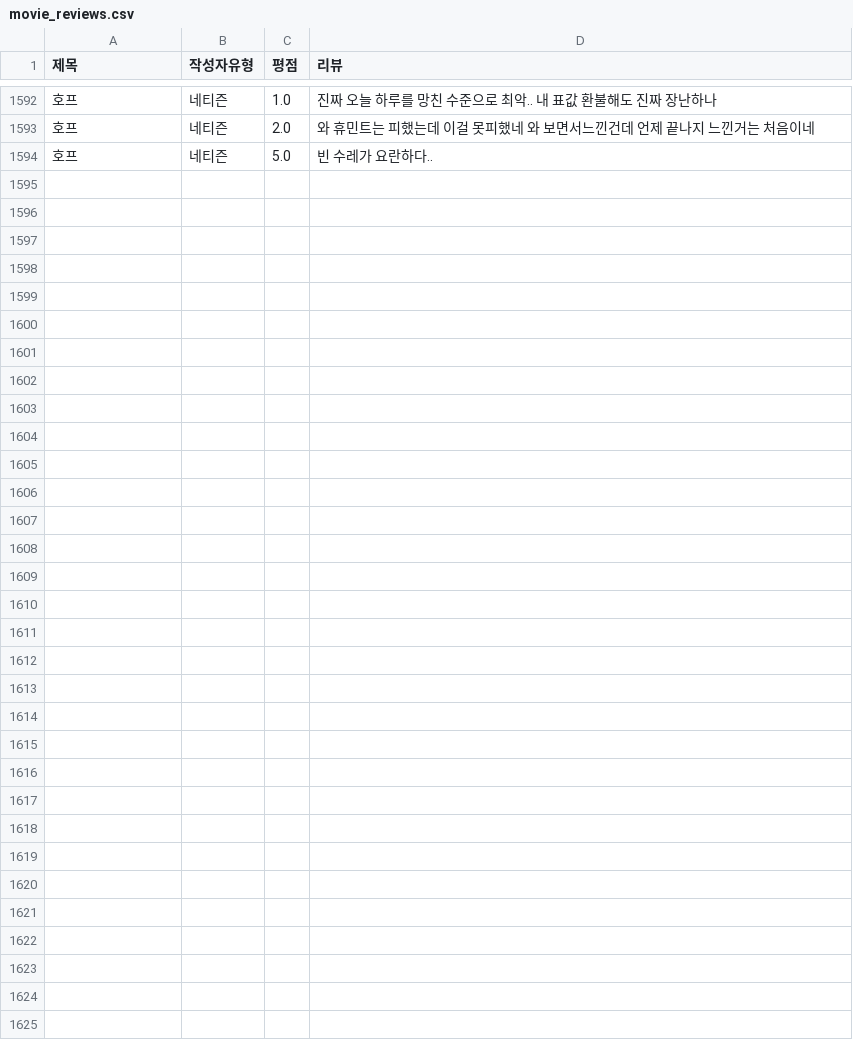
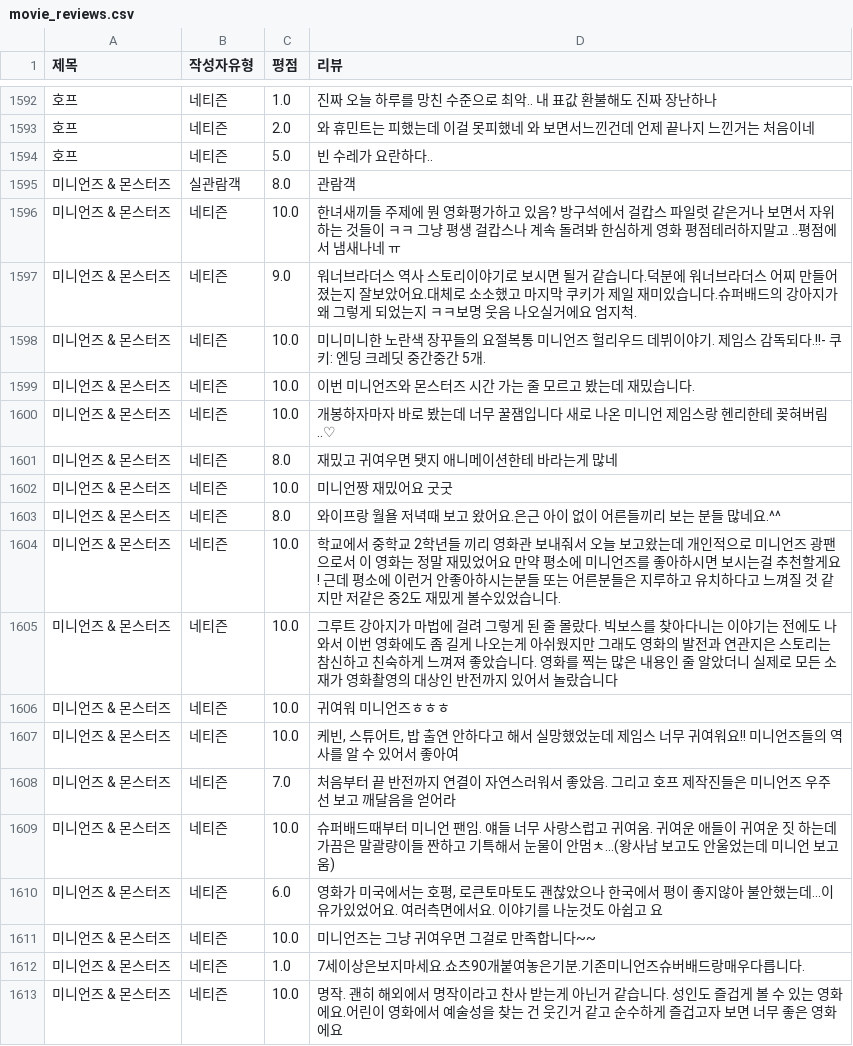
Before and after one commit to Sin-Yejun/movie-recommendation, a CSV file: src/db/movie_reviews.csv, drawn as a sheet; only a part is shown, gaps mark what is left out; the diff covers the shown part only.

```diff
--- a/src/db/movie_reviews.csv
+++ b/src/db/movie_reviews.csv
@@ -1594 +1594,20 @@
 호프,네티즌,5.0,빈 수레가 요란하다..
+미니언즈 & 몬스터즈,실관람객,8.0,관람객
+미니언즈 & 몬스터즈,네티즌,10.0,한녀새끼들 주제에 뭔 영화평가하고 있음? 방구석에서 걸캅스 파일럿 같은거나 보면서 자위하는 것들이 ㅋㅋ 그냥 평생 걸캅스나 계속 돌려봐 한심하게 영화 평점테러하지말고 ..평점에서 냄새나네 ㅠ
+미니언즈 & 몬스터즈,네티즌,9.0,워너브라더스 역사 스토리이야기로 보시면 될거 같습니다.덕분에 워너브라더스 어찌 만들어졌는지 잘보았어요.대체로 소소했고 마지막 쿠키가 제일 재미있습니다.슈퍼배드의 강아지가 왜 그렇게 되었는지 ㅋㅋ보명 웃음 나오실거에요 엄지척.
+미니언즈 & 몬스터즈,네티즌,10.0,미니미니한 노란색 장꾸들의 요절복통 미니언즈 헐리우드 데뷔이야기. 제임스 감독되다.!!- 쿠키: 엔딩 크레딧 중간중간 5개.
+미니언즈 & 몬스터즈,네티즌,10.0,이번 미니언즈와 몬스터즈 시간 가는 줄 모르고 봤는데 재밌습니다.
+미니언즈 & 몬스터즈,네티즌,10.0,개봉하자마자 바로 봤는데 너무 꿀잼입니다 새로 나온 미니언 제임스랑 헨리한테 꽂혀버림..♡
+미니언즈 & 몬스터즈,네티즌,8.0,재밌고 귀여우면 됏지 애니메이션한테 바라는게 많네
+미니언즈 & 몬스터즈,네티즌,10.0,미니언짱 재밌어요 굿굿
+미니언즈 & 몬스터즈,네티즌,8.0,와이프랑 월욜 저녁때 보고 왔어요.은근 아이 없이 어른들끼리 보는 분들 많네요.^^
+미니언즈 & 몬스터즈,네티즌,10.0,학교에서 중학교 2학년들 끼리 영화관 보내줘서 오늘 보고왔는데 개인적으로 미니언즈 광팬으로서 이 영화는 정말 재밌었어요 만약 평소에 미니언즈를 좋아하시면 보시는걸 추천할게요! 근데 평소에 이런거 안좋아하시는분들 또는 어른분들은 지루하고 유치하다고 느껴질 것 같지만 저같은 중2도 재밌게 볼수있었습니다.
+미니언즈 & 몬스터즈,네티즌,10.0,그루트 강아지가 마법에 걸려 그렇게 된 줄 몰랐다. 빅보스를 찾아다니는 이야기는 전에도 나와서 이번 영화에도 좀 길게 나오는게 아쉬웠지만 그래도 영화의 발전과 연관지은 스토리는 참신하고 친숙하게 느껴져 좋았습니다. 영화를 찍는 많은 내용인 줄 알았더니 실제로 모든 소재가 영화촬영의 대상인 반전까지 있어서 놀랐습니다
+미니언즈 & 몬스터즈,네티즌,10.0,귀여워 미니언즈ㅎㅎㅎ
+미니언즈 & 몬스터즈,네티즌,10.0,"케빈, 스튜어트, 밥 출연 안하다고 해서 실망했었눈데 제임스 너무 귀여워요!! 미니언즈들의 역사를 알 수 있어서 좋아여"
+미니언즈 & 몬스터즈,네티즌,7.0,처음부터 끝 반전까지 연결이 자연스러워서 좋았음. 그리고 호프 제작진들은 미니언즈 우주선 보고 깨달음을 얻어라
+미니언즈 & 몬스터즈,네티즌,10.0,슈퍼배드때부터 미니언 팬임. 얘들 너무 사랑스럽고 귀여움. 귀여운 애들이 귀여운 짓 하는데 가끔은 말괄량이들 짠하고 기특해서 눈물이 안멈ㅊ...(왕사남 보고도 안울었는데 미니언 보고 움)
+미니언즈 & 몬스터즈,네티즌,6.0,"영화가 미국에서는 호평, 로큰토마토도 괜찮았으나 한국에서 평이 좋지않아 불안했는데...이유가있었어요. 여러측면에서요. 이야기를 나눈것도 아쉽고 요"
+미니언즈 & 몬스터즈,네티즌,10.0,미니언즈는 그냥 귀여우면 그걸로 만족합니다~~
+미니언즈 & 몬스터즈,네티즌,1.0,7세이상은보지마세요.쇼츠90개붙여놓은기분.기존미니언즈슈버배드랑매우다릅니다.
+미니언즈 & 몬스터즈,네티즌,10.0,명작. 괜히 해외에서 명작이라고 찬사 받는게 아닌거 같습니다. 성인도 즐겁게 볼 수 있는 영화에요.어린이 영화에서 예술성을 찾는 건 웃긴거 같고 순수하게 즐겁고자 보면 너무 좋은 영화에요
```
Also changed, not shown: 9 added rows elsewhere in this file, 3 other files.
